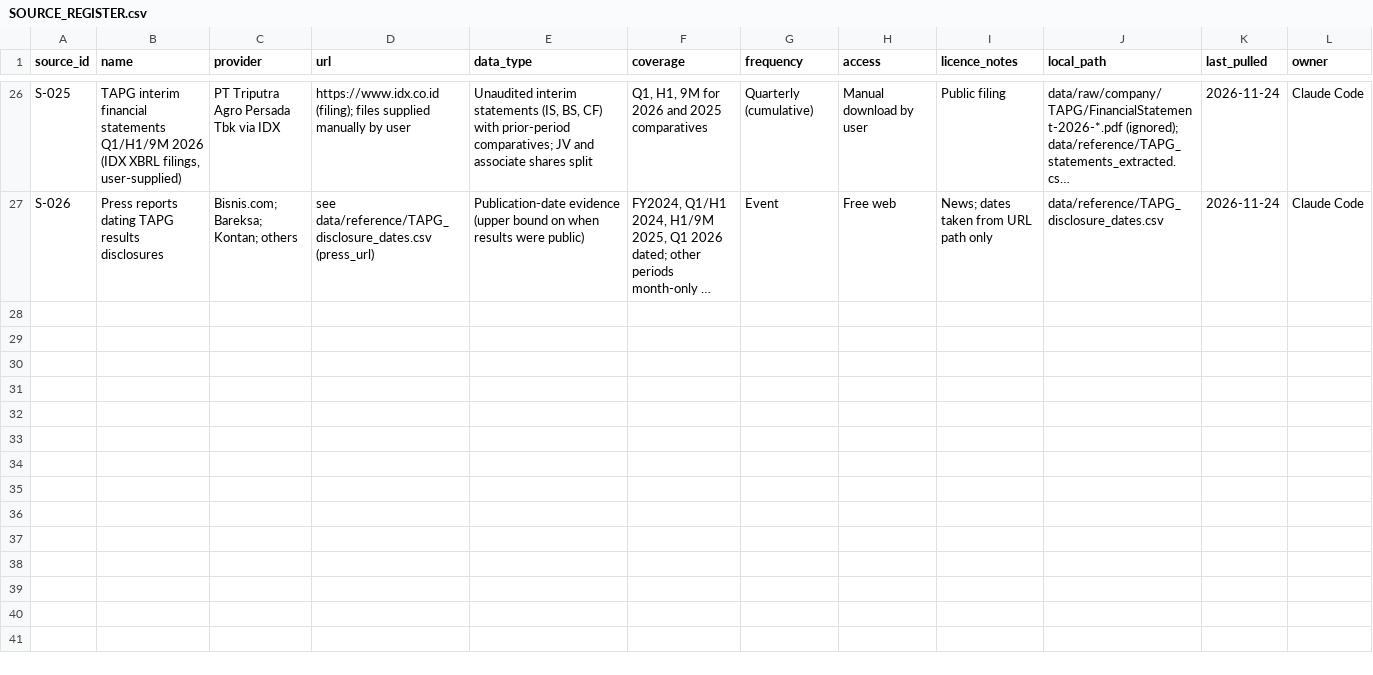
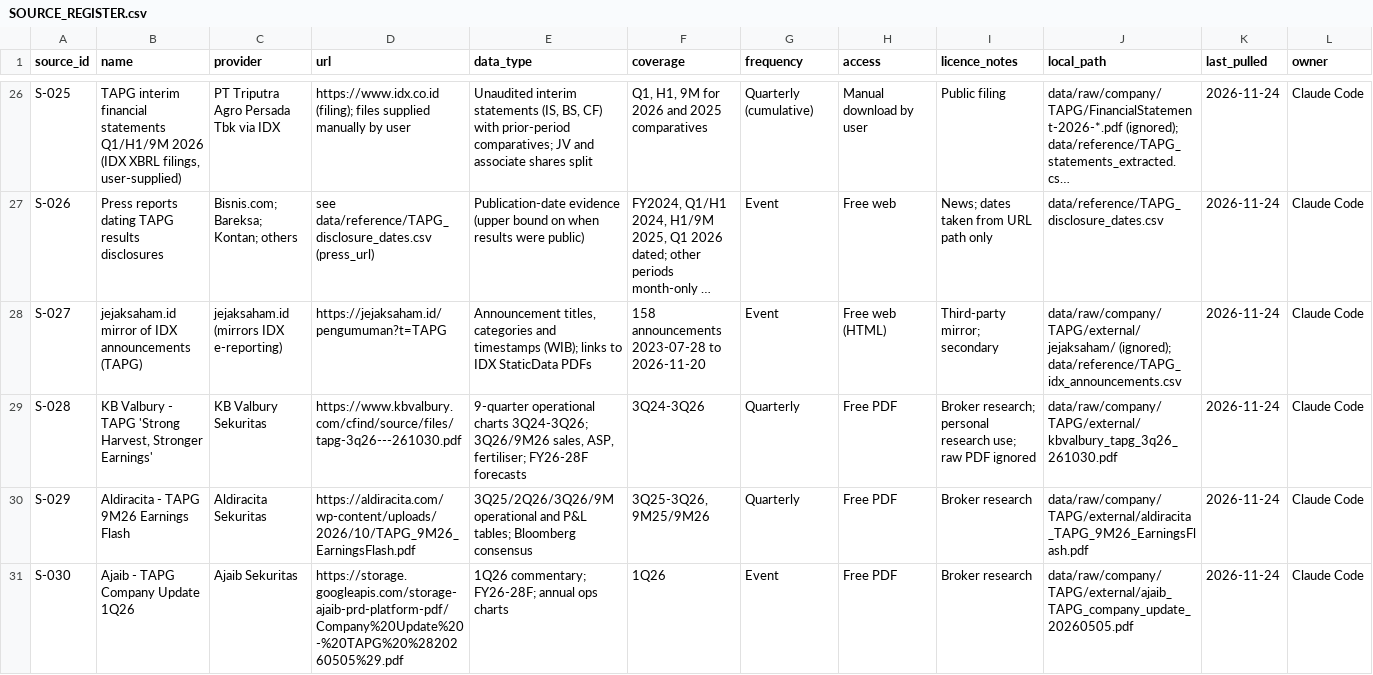
Before and after one commit to hokawagaming-cloud/indonesia-palm-oil-research, a CSV file: data/SOURCE_REGISTER.csv, drawn as a sheet; only a part is shown, gaps mark what is left out; long unchanged cells end in …; rows hold the shown columns only; the diff covers the shown part only; the diff names each change by its address in the sheet, - before the commit and + after, or states it on an @@ line.

```diff
--- a/data/SOURCE_REGISTER.csv
+++ b/data/SOURCE_REGISTER.csv
+row 28: S-027 | jejaksaham.id mirror of IDX announcements (TAPG) | jejaksaham.id (mirrors IDX e-reporting) | https://jejaksaham.id/pengumuman?t=TAPG | Announcement titles, categories and timestamps (WIB); links to IDX StaticData PDFs | 158 announcements 2023-07-28 to 2026-11-20 | Event | Free web (HTML) | Third-party mirror; secondary | data/raw/company/TAPG/external/jejaksaham/ (ignored); data/reference/TAPG_idx_announcements.csv | 2026-11-24 | Claude Code
+row 29: S-028 | KB Valbury - TAPG 'Strong Harvest, Stronger Earnings' | KB Valbury Sekuritas | https://www.kbvalbury.com/cfind/source/files/tapg-3q26---261030.pdf | 9-quarter operational charts 3Q24-3Q26; 3Q26/9M26 sales, ASP, fertiliser; FY26-28F forecasts | 3Q24-3Q26 | Quarterly | Free PDF | Broker research; personal research use; raw PDF ignored | data/raw/company/TAPG/external/kbvalbury_tapg_3q26_261030.pdf | 2026-11-24 | Claude Code
+row 30: S-029 | Aldiracita - TAPG 9M26 Earnings Flash | Aldiracita Sekuritas | https://aldiracita.com/wp-content/uploads/2026/10/TAPG_9M26_EarningsFlash.pdf | 3Q25/2Q26/3Q26/9M operational and P&L tables; Bloomberg consensus | 3Q25-3Q26, 9M25/9M26 | Quarterly | Free PDF | Broker research | data/raw/company/TAPG/external/aldiracita_TAPG_9M26_EarningsFlash.pdf | 2026-11-24 | Claude Code
+row 31: S-030 | Ajaib - TAPG Company Update 1Q26 | Ajaib Sekuritas | https://storage.googleapis.com/storage-ajaib-prd-platform-pdf/Company%20Update%20-%20TAPG%20%2820260505%29.pdf | 1Q26 commentary; FY26-28F; annual ops charts | 1Q26 | Event | Free PDF | Broker research | data/raw/company/TAPG/external/ajaib_TAPG_company_update_20260505.pdf | 2026-11-24 | Claude Code
```
Also changed, not shown: 3 added rows elsewhere in this file, data/reference/TAPG_disclosure_dates.csv, data/reference/TAPG_quarterly_derived.csv, 19 other files.
